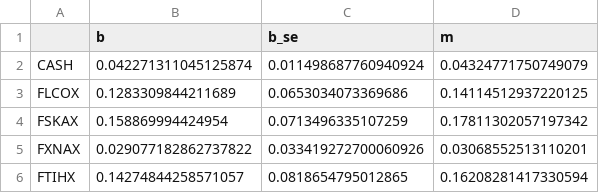
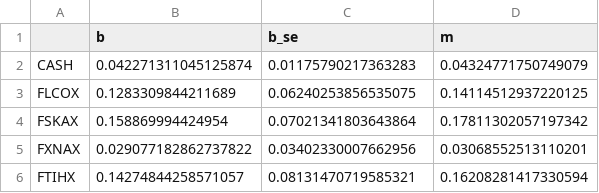
Before and after one commit to cabouman/financial, a CSV file: results/moments_b_H5.csv, drawn as a sheet.

```diff
--- a/results/moments_b_H5.csv
+++ b/results/moments_b_H5.csv
@@ -1,6 +1,6 @@
 ,b,b_se,m
-CASH,0.042271311045125874,0.011498687760940924,0.04324771750749079
-FLCOX,0.1283309844211689,0.0653034073369686,0.14114512937220125
-FSKAX,0.158869994424954,0.0713496335107259,0.17811302057197342
-FXNAX,0.029077182862737822,0.033419272700060926,0.03068552513110201
-FTIHX,0.14274844258571057,0.0818654795012865,0.16208281417330594
+CASH,0.042271311045125874,0.01175790217363283,0.04324771750749079
+FLCOX,0.1283309844211689,0.06240253856535075,0.14114512937220125
+FSKAX,0.158869994424954,0.07021341803643864,0.17811302057197342
+FXNAX,0.029077182862737822,0.03402330007662956,0.03068552513110201
+FTIHX,0.14274844258571057,0.08131470719585321,0.16208281417330594
```
Also changed, not shown: results/moments_b_H10.csv, results/moments_b_H20.csv, 16 other files.
